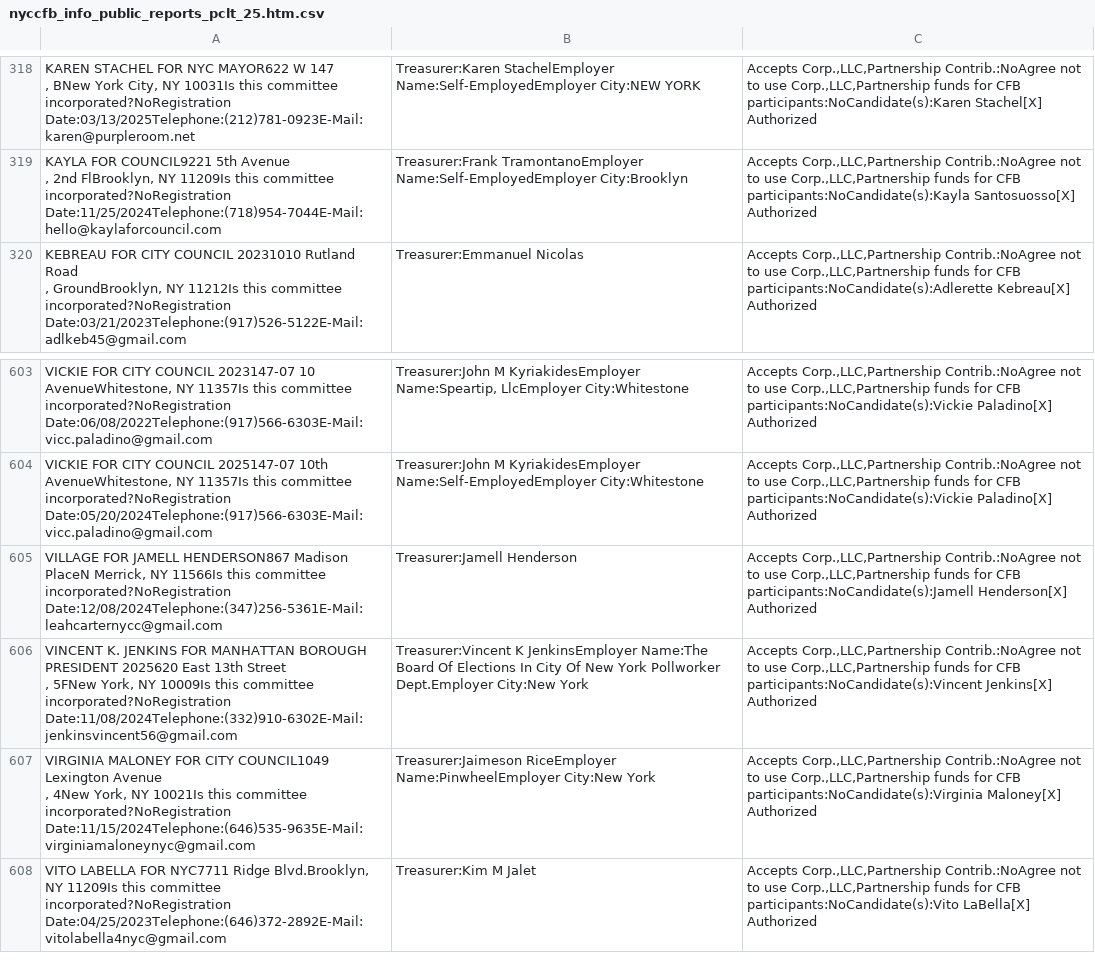
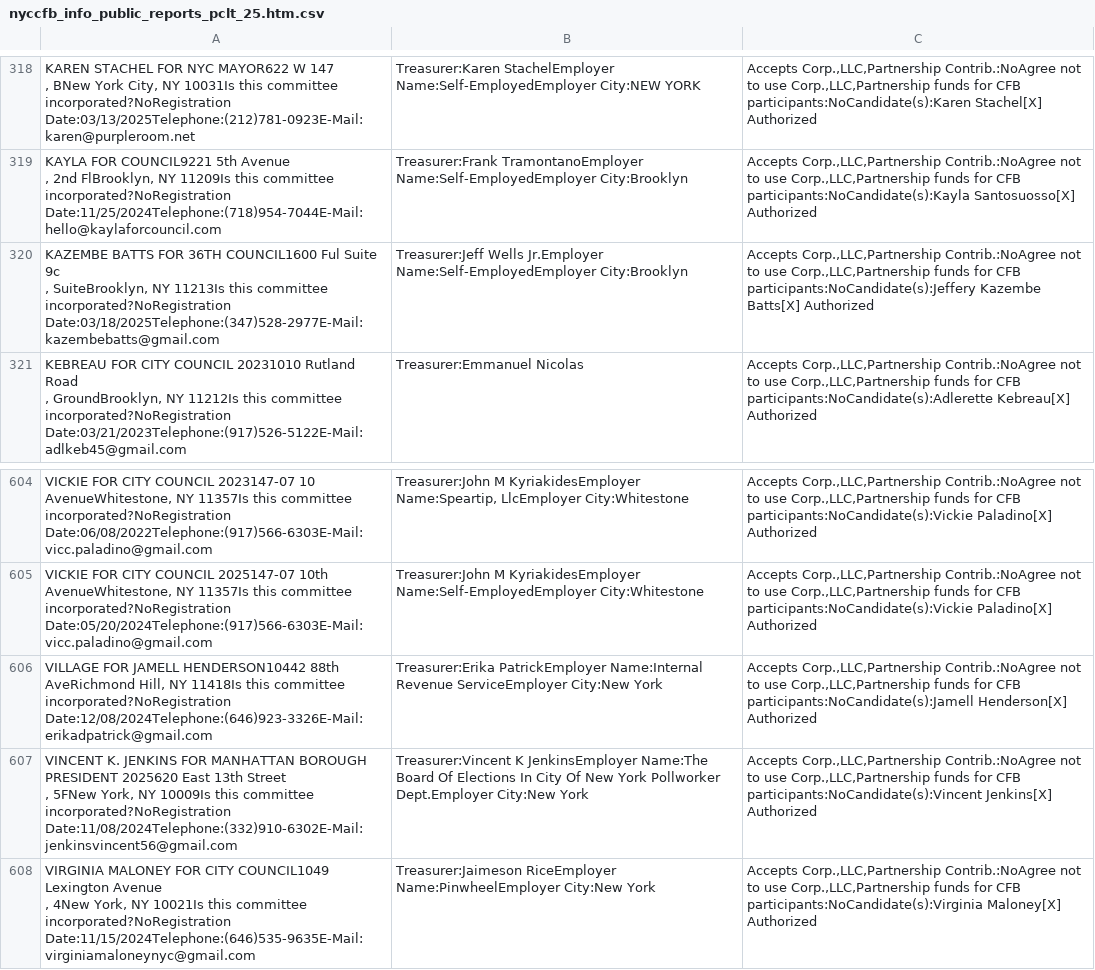
Before and after one commit to fedex1/campaign-tracker, a CSV file: nyccfb_info_public_reports_pclt_25.htm.csv, drawn as a sheet; only a part is shown, gaps mark what is left out; the shorter side is filled out with more unchanged rows.

```diff
--- a/nyccfb_info_public_reports_pclt_25.htm.csv
+++ b/nyccfb_info_public_reports_pclt_25.htm.csv
@@ -495,2 +495,4 @@
 ,  2nd FlBrooklyn, NY 11209Is this committee incorporated?NoRegistration Date:11/25/2024Telephone:(718)954-7044E-Mail:hello@kaylaforcouncil.com",Treasurer:Frank  TramontanoEmployer Name:Self-EmployedEmployer City:Brooklyn,"Accepts Corp.,LLC,Partnership Contrib.:NoAgree not to use Corp.,LLC,Partnership funds for CFB participants:NoCandidate(s):Kayla Santosuosso[X] Authorized"
+"KAZEMBE BATTS FOR 36TH COUNCIL1600 Ful  Suite 9c
+,  SuiteBrooklyn, NY 11213Is this committee incorporated?NoRegistration Date:03/18/2025Telephone:(347)528-2977E-Mail:kazembebatts@gmail.com",Treasurer:Jeff  Wells Jr.Employer Name:Self-EmployedEmployer City:Brooklyn,"Accepts Corp.,LLC,Partnership Contrib.:NoAgree not to use Corp.,LLC,Partnership funds for CFB participants:NoCandidate(s):Jeffery Kazembe Batts[X] Authorized"
 "KEBREAU FOR CITY COUNCIL 20231010  Rutland Road
@@ -933,3 +935,3 @@
 "VICKIE FOR CITY COUNCIL 2025147-07  10th AvenueWhitestone, NY 11357Is this committee incorporated?NoRegistration Date:05/20/2024Telephone:(917)566-6303E-Mail:vicc.paladino@gmail.com",Treasurer:John M KyriakidesEmployer Name:Self-EmployedEmployer City:Whitestone,"Accepts Corp.,LLC,Partnership Contrib.:NoAgree not to use Corp.,LLC,Partnership funds for CFB participants:NoCandidate(s):Vickie Paladino[X] Authorized"
-"VILLAGE FOR JAMELL HENDERSON867  Madison PlaceN Merrick, NY 11566Is this committee incorporated?NoRegistration Date:12/08/2024Telephone:(347)256-5361E-Mail:leahcarternycc@gmail.com",Treasurer:Jamell  Henderson,"Accepts Corp.,LLC,Partnership Contrib.:NoAgree not to use Corp.,LLC,Partnership funds for CFB participants:NoCandidate(s):Jamell Henderson[X] Authorized"
+"VILLAGE FOR JAMELL HENDERSON10442  88th AveRichmond Hill, NY 11418Is this committee incorporated?NoRegistration Date:12/08/2024Telephone:(646)923-3326E-Mail:erikadpatrick@gmail.com",Treasurer:Erika  PatrickEmployer Name:Internal Revenue ServiceEmployer City:New York,"Accepts Corp.,LLC,Partnership Contrib.:NoAgree not to use Corp.,LLC,Partnership funds for CFB participants:NoCandidate(s):Jamell Henderson[X] Authorized"
 "VINCENT K. JENKINS FOR MANHATTAN BOROUGH PRESIDENT 2025620  East 13th Street
```
Also changed, not shown: committees.csv, nyccfb_info_public_reports_candidate_25.htm.csv, 1 other file.
